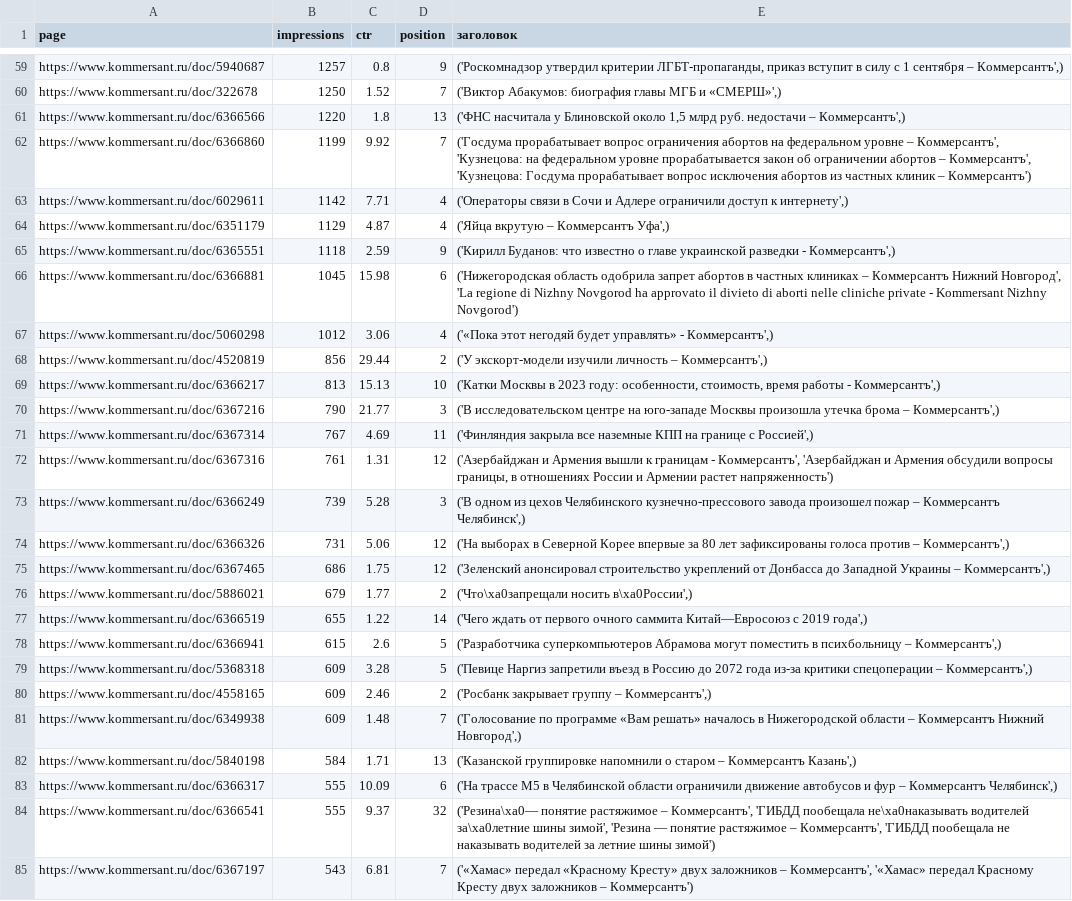
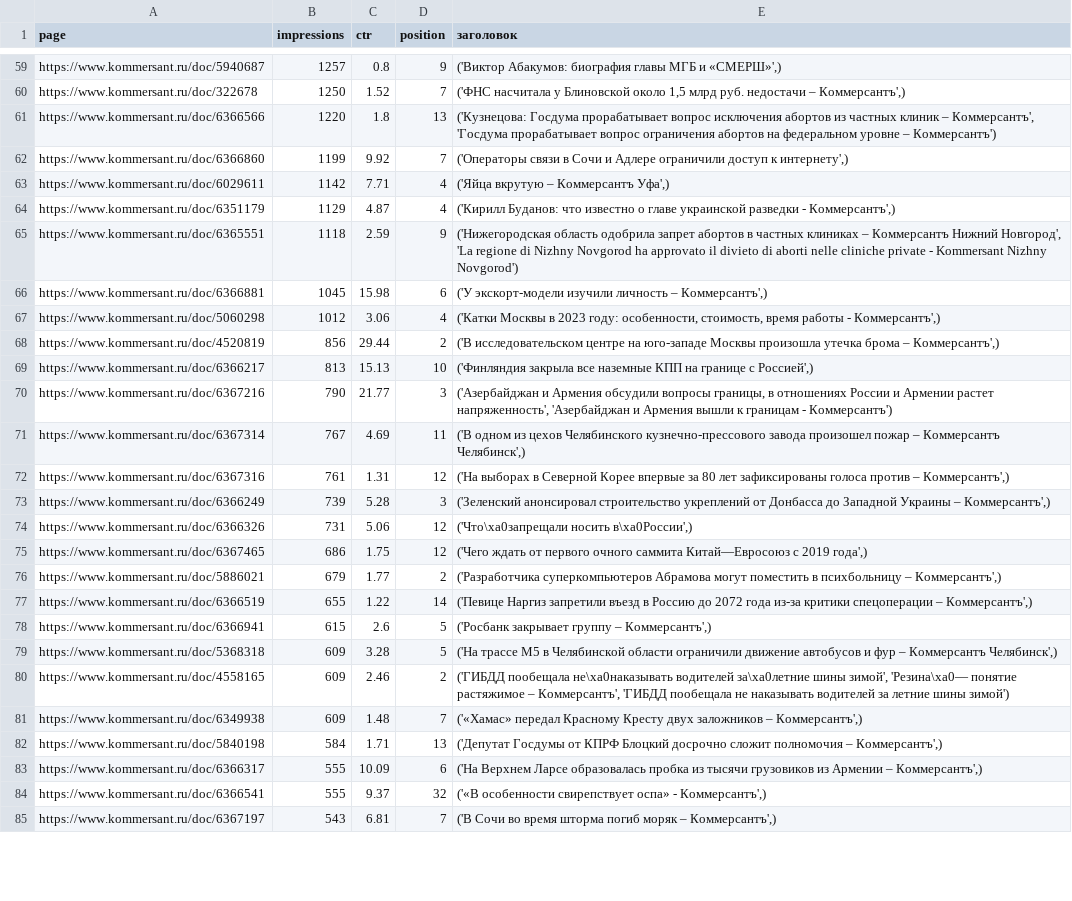
Before and after one commit to kupletist/seo, a CSV file: new_titles.csv, drawn as a sheet; only a part is shown, gaps mark what is left out; the diff covers the shown part only; the diff names each change by its address in the sheet, - before the commit and + after, or states it on an @@ line.

```diff
--- a/new_titles.csv
+++ b/new_titles.csv
-E59 (заголовок): ('Роскомнадзор утвердил критерии ЛГБТ-пропаганды, приказ вступит в силу с 1 сентября – Коммерсантъ',)
+E59 (заголовок): ('Виктор Абакумов: биография главы МГБ и «СМЕРШ»',)
-E60 (заголовок): ('Виктор Абакумов: биография главы МГБ и «СМЕРШ»',)
+E60 (заголовок): ('ФНС насчитала у Блиновской около 1,5 млрд руб. недостачи – Коммерсантъ',)
-E61 (заголовок): ('ФНС насчитала у Блиновской около 1,5 млрд руб. недостачи – Коммерсантъ',)
+E61 (заголовок): ('Кузнецова: Госдума прорабатывает вопрос исключения абортов из частных клиник – Коммерсантъ', 'Госдума прорабатывает вопрос ограничения абортов на федеральном уровне – Коммерсантъ')
-E62 (заголовок): ('Госдума прорабатывает вопрос ограничения абортов на федеральном уровне – Коммерсантъ', 'Кузнецова: на федеральном уровне прорабатывается закон об ограничении абортов – Коммерсантъ', 'Кузнецова: Госдума прорабатывает вопрос исключения абортов из частных клиник – Коммерсантъ')
+E62 (заголовок): ('Операторы связи в Сочи и Адлере ограничили доступ к интернету',)
-E63 (заголовок): ('Операторы связи в Сочи и Адлере ограничили доступ к интернету',)
+E63 (заголовок): ('Яйца вкрутую – Коммерсантъ Уфа',)
-E64 (заголовок): ('Яйца вкрутую – Коммерсантъ Уфа',)
+E64 (заголовок): ('Кирилл Буданов: что известно о главе украинской разведки - Коммерсантъ',)
-E65 (заголовок): ('Кирилл Буданов: что известно о главе украинской разведки - Коммерсантъ',)
+E65 (заголовок): ('Нижегородская область одобрила запрет абортов в частных клиниках – Коммерсантъ Нижний Новгород', 'La regione di Nizhny Novgorod ha approvato il divieto di aborti nelle cliniche private - Kommersant Nizhny Novgorod')
-E66 (заголовок): ('Нижегородская область одобрила запрет абортов в частных клиниках – Коммерсантъ Нижний Новгород', 'La regione di Nizhny Novgorod ha approvato il divieto di aborti nelle cliniche private - Kommersant Nizhny Novgorod')
+E66 (заголовок): ('У экскорт-модели изучили личность – Коммерсантъ',)
-E67 (заголовок): ('«Пока этот негодяй будет управлять» - Коммерсантъ',)
+E67 (заголовок): ('Катки Москвы в 2023 году: особенности, стоимость, время работы - Коммерсантъ',)
-E68 (заголовок): ('У экскорт-модели изучили личность – Коммерсантъ',)
+E68 (заголовок): ('В исследовательском центре на юго-западе Москвы произошла утечка брома – Коммерсантъ',)
-E69 (заголовок): ('Катки Москвы в 2023 году: особенности, стоимость, время работы - Коммерсантъ',)
+E69 (заголовок): ('Финляндия закрыла все наземные КПП на границе с Россией',)
-E70 (заголовок): ('В исследовательском центре на юго-западе Москвы произошла утечка брома – Коммерсантъ',)
+E70 (заголовок): ('Азербайджан и Армения обсудили вопросы границы, в отношениях России и Армении растет напряженность', 'Азербайджан и Армения вышли к границам - Коммерсантъ')
-E71 (заголовок): ('Финляндия закрыла все наземные КПП на границе с Россией',)
+E71 (заголовок): ('В одном из цехов Челябинского кузнечно-прессового завода произошел пожар – Коммерсантъ Челябинск',)
-E72 (заголовок): ('Азербайджан и Армения вышли к границам - Коммерсантъ', 'Азербайджан и Армения обсудили вопросы границы, в отношениях России и Армении растет напряженность')
+E72 (заголовок): ('На выборах в Северной Корее впервые за 80 лет зафиксированы голоса против – Коммерсантъ',)
-E73 (заголовок): ('В одном из цехов Челябинского кузнечно-прессового завода произошел пожар – Коммерсантъ Челябинск',)
+E73 (заголовок): ('Зеленский анонсировал строительство укреплений от Донбасса до Западной Украины – Коммерсантъ',)
-E74 (заголовок): ('На выборах в Северной Корее впервые за 80 лет зафиксированы голоса против – Коммерсантъ',)
+E74 (заголовок): ('Что\xa0запрещали носить в\xa0России',)
-E75 (заголовок): ('Зеленский анонсировал строительство укреплений от Донбасса до Западной Украины – Коммерсантъ',)
+E75 (заголовок): ('Чего ждать от первого очного саммита Китай—Евросоюз с 2019 года',)
-E76 (заголовок): ('Что\xa0запрещали носить в\xa0России',)
+E76 (заголовок): ('Разработчика суперкомпьютеров Абрамова могут поместить в психбольницу – Коммерсантъ',)
-E77 (заголовок): ('Чего ждать от первого очного саммита Китай—Евросоюз с 2019 года',)
+E77 (заголовок): ('Певице Наргиз запретили въезд в Россию до 2072 года из-за критики спецоперации – Коммерсантъ',)
-E78 (заголовок): ('Разработчика суперкомпьютеров Абрамова могут поместить в психбольницу – Коммерсантъ',)
+E78 (заголовок): ('Росбанк закрывает группу – Коммерсантъ',)
-E79 (заголовок): ('Певице Наргиз запретили въезд в Россию до 2072 года из-за критики спецоперации – Коммерсантъ',)
+E79 (заголовок): ('На трассе М5 в Челябинской области ограничили движение автобусов и фур – Коммерсантъ Челябинск',)
-E80 (заголовок): ('Росбанк закрывает группу – Коммерсантъ',)
+E80 (заголовок): ('ГИБДД пообещала не\xa0наказывать водителей за\xa0летние шины зимой', 'Резина\xa0— понятие растяжимое – Коммерсантъ', 'ГИБДД пообещала не наказывать водителей за летние шины зимой')
-E81 (заголовок): ('Голосование по программе «Вам решать» началось в Нижегородской области – Коммерсантъ Нижний Новгород',)
+E81 (заголовок): ('«Хамас» передал Красному Кресту двух заложников – Коммерсантъ',)
-E82 (заголовок): ('Казанской группировке напомнили о старом – Коммерсантъ Казань',)
+E82 (заголовок): ('Депутат Госдумы от КПРФ Блоцкий досрочно сложит полномочия – Коммерсантъ',)
-E83 (заголовок): ('На трассе М5 в Челябинской области ограничили движение автобусов и фур – Коммерсантъ Челябинск',)
+E83 (заголовок): ('На Верхнем Ларсе образовалась пробка из тысячи грузовиков из Армении – Коммерсантъ',)
-E84 (заголовок): ('Резина\xa0— понятие растяжимое – Коммерсантъ', 'ГИБДД пообещала не\xa0наказывать водителей за\xa0летние шины зимой', 'Резина — понятие растяжимое – Коммерсантъ', 'ГИБДД пообещала не наказывать водителей за летние шины зимой')
+E84 (заголовок): ('«В особенности свирепствует оспа» - Коммерсантъ',)
-E85 (заголовок): ('«Хамас» передал «Красному Кресту» двух заложников – Коммерсантъ', '«Хамас» передал Красному Кресту двух заложников – Коммерсантъ')
+E85 (заголовок): ('В Сочи во время шторма погиб моряк – Коммерсантъ',)
```
Also changed, not shown: 45 edited cells elsewhere in this file.
